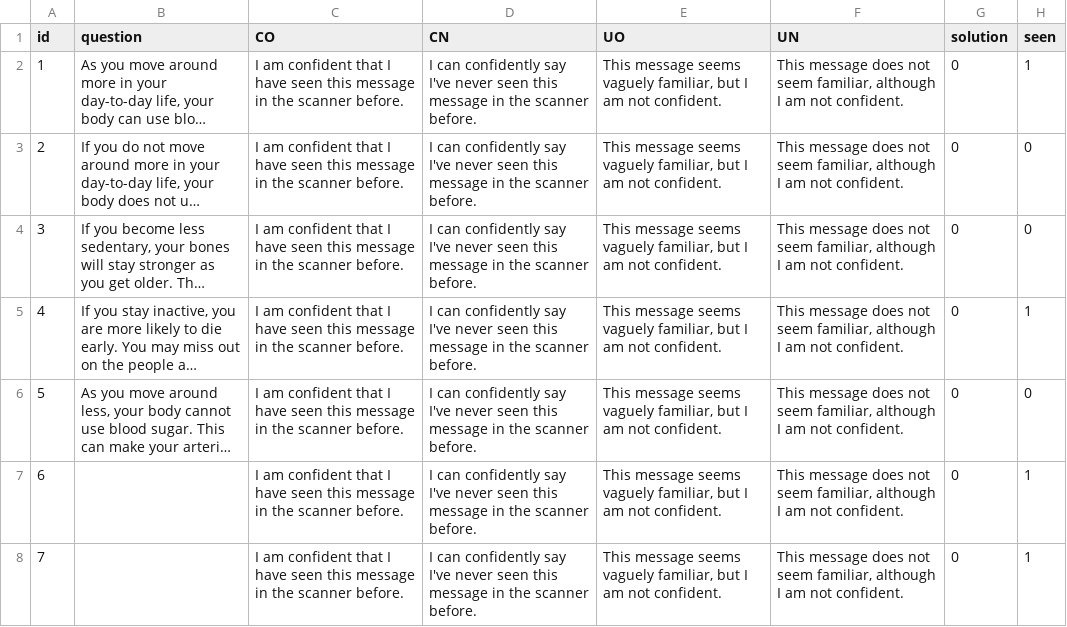
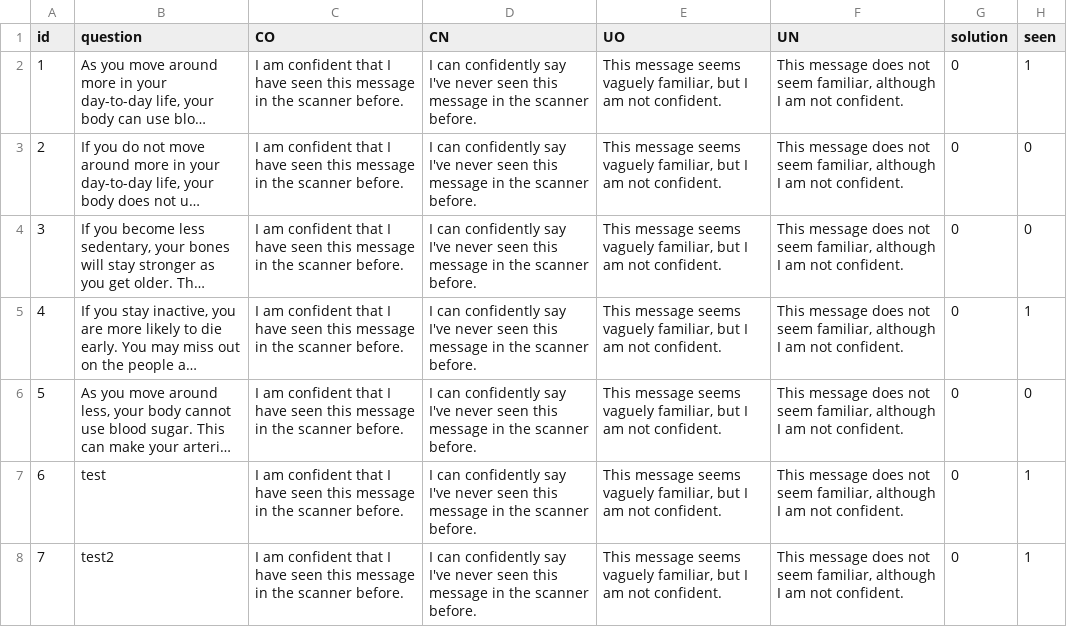
Before and after one commit to Frankdag20/roybalresearchstudy, a CSV file: survey/dailyQs.csv, drawn as a sheet; long unchanged cells end in …; the diff names each change by its address in the sheet, - before the commit and + after, or states it on an @@ line.

Commit message:
trying a label method for a question

```diff
--- a/survey/dailyQs.csv
+++ b/survey/dailyQs.csv
-B7 (question): (empty)
+B7 (question): test
-B8 (question): (empty)
+B8 (question): test2
```
Also changed, not shown: 1 other file.
